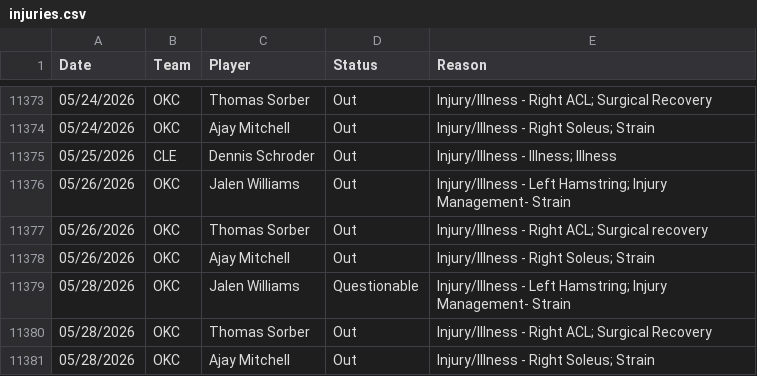
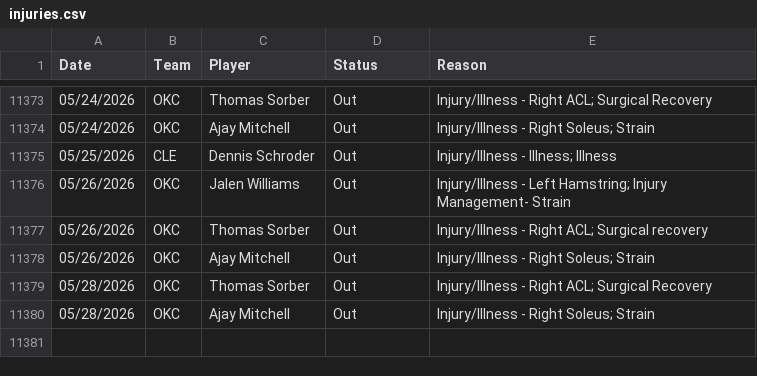
Before and after one commit to Relenes510/fantasy_basketball, a CSV file: tables/2025/injuries.csv, drawn as a sheet; only a part is shown, gaps mark what is left out.

```diff
--- a/tables/2025/injuries.csv
+++ b/tables/2025/injuries.csv
@@ -11378,3 +11378,2 @@ Date,Team,Player,Status,Reason
 05/26/2026,OKC,Ajay Mitchell,Out,Injury/Illness - Right Soleus; Strain
-05/28/2026,OKC,Jalen Williams,Questionable,Injury/Illness - Left Hamstring; Injury Management- Strain
 05/28/2026,OKC,Thomas Sorber,Out,Injury/Illness - Right ACL; Surgical Recovery
```
Also changed, not shown: tables/2025/daily_lineups.csv.
